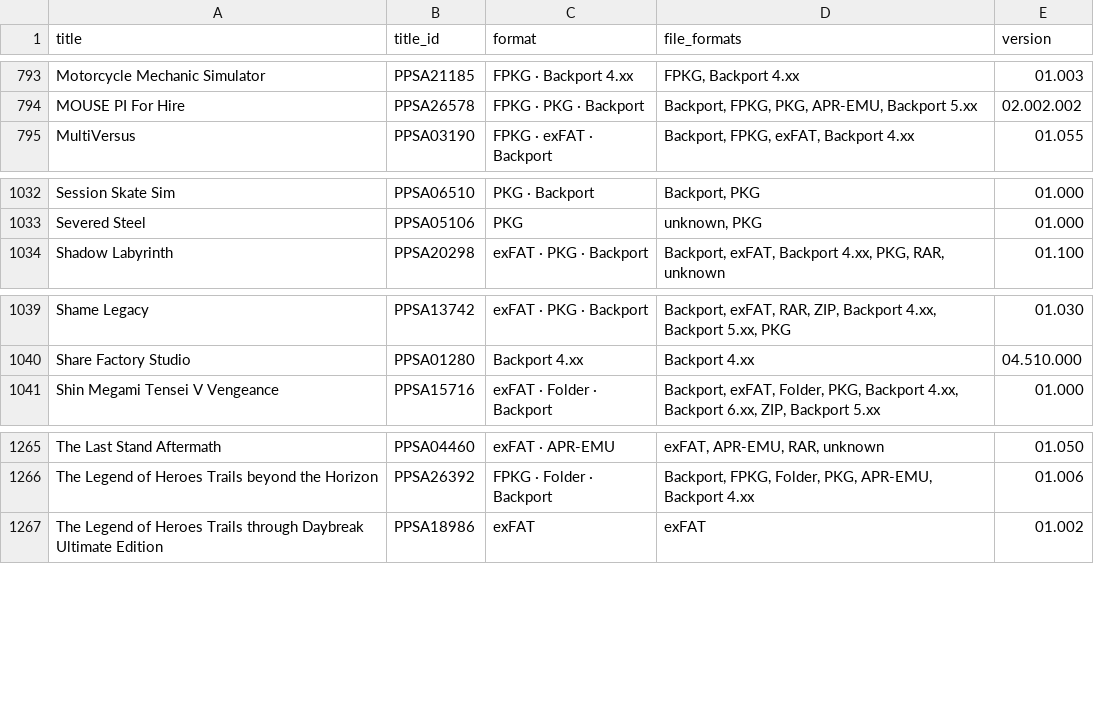
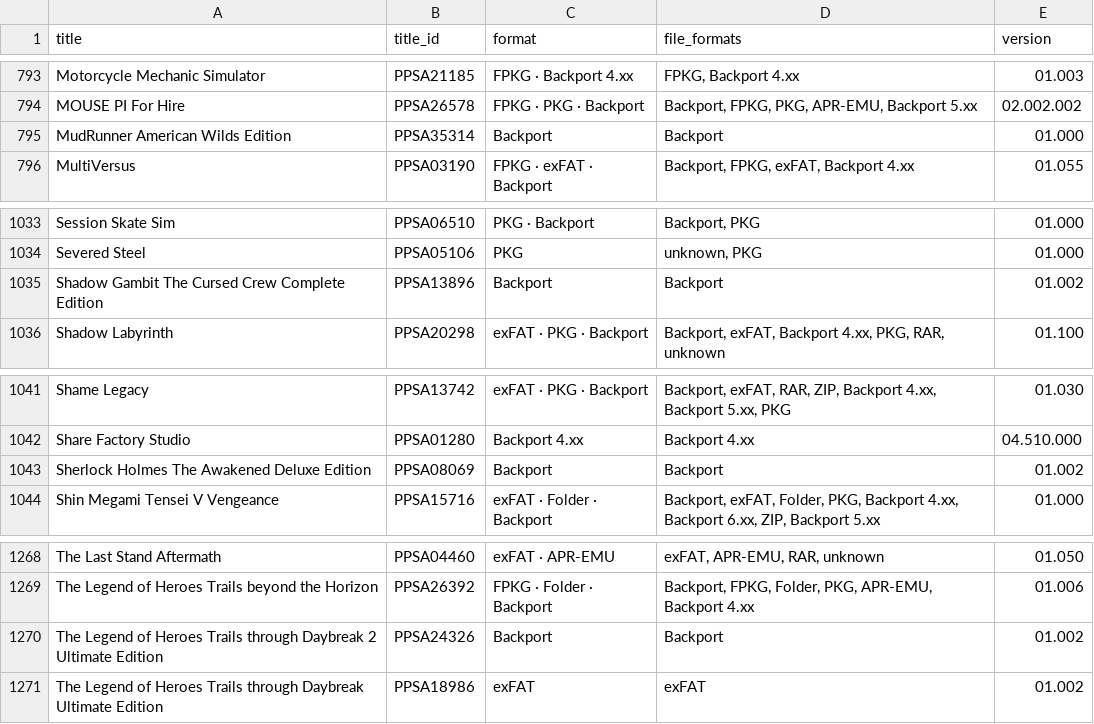
Before and after one commit to Jamzi94/catalog-V2, a CSV file: games-list.csv, drawn as a sheet; only a part is shown, gaps mark what is left out.

```diff
--- a/games-list.csv
+++ b/games-list.csv
@@ -794,2 +794,3 @@ Motorcycle Mechanic Simulator,PPSA21185,FPKG · Backport 4.xx,"FPKG, Backport 4.
 MOUSE PI For Hire,PPSA26578,FPKG · PKG · Backport,"Backport, FPKG, PKG, APR-EMU, Backport 5.xx",02.002.002
+MudRunner American Wilds Edition,PPSA35314,Backport,Backport,01.000
 MultiVersus,PPSA03190,FPKG · exFAT · Backport,"Backport, FPKG, exFAT, Backport 4.xx",01.055
@@ -1033,2 +1034,3 @@ Session Skate Sim,PPSA06510,PKG · Backport,"Backport, PKG",01.000
 Severed Steel,PPSA05106,PKG,"unknown, PKG",01.000
+Shadow Gambit The Cursed Crew Complete Edition,PPSA13896,Backport,Backport,01.002
 Shadow Labyrinth,PPSA20298,exFAT · PKG · Backport,"Backport, exFAT, Backport 4.xx, PKG, RAR, unknown",01.100
@@ -1040,2 +1042,3 @@ Shame Legacy,PPSA13742,exFAT · PKG · Backport,"Backport, exFAT, RAR, ZIP, Back
 Share Factory Studio,PPSA01280,Backport 4.xx,Backport 4.xx,04.510.000
+Sherlock Holmes The Awakened Deluxe Edition,PPSA08069,Backport,Backport,01.002
 Shin Megami Tensei V Vengeance,PPSA15716,exFAT · Folder · Backport,"Backport, exFAT, Folder, PKG, Backport 4.xx, Backport 6.xx, ZIP, Backport 5.xx",01.000
@@ -1266,2 +1269,3 @@ The Last Stand Aftermath,PPSA04460,exFAT · APR-EMU,"exFAT, APR-EMU, RAR, unknow
 The Legend of Heroes Trails beyond the Horizon,PPSA26392,FPKG · Folder · Backport,"Backport, FPKG, Folder, PKG, APR-EMU, Backport 4.xx",01.006
+The Legend of Heroes Trails through Daybreak 2 Ultimate Edition,PPSA24326,Backport,Backport,01.002
 The Legend of Heroes Trails through Daybreak Ultimate Edition,PPSA18986,exFAT,exFAT,01.002
```
Also changed, not shown: 6 other files.
